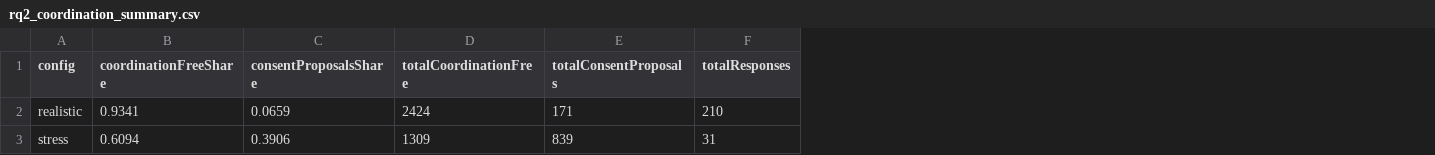
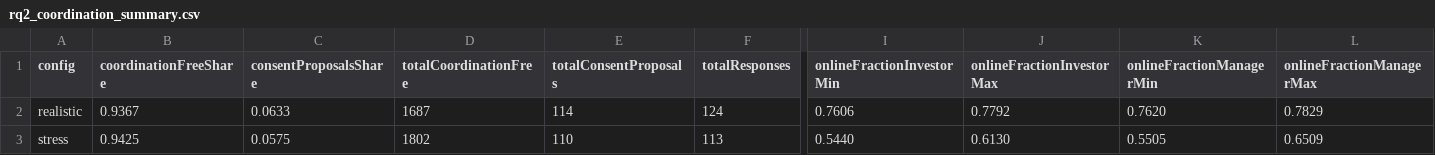
Before and after one commit to hashamkhan11/qiradsync, a CSV file: docs/evaluation/rq2_coordination_summary.csv, drawn as a sheet; only a part is shown, gaps mark what is left out; the diff covers the shown part only; the diff names each change by its address in the sheet, - before the commit and + after, or states it on an @@ line.

```diff
--- a/docs/evaluation/rq2_coordination_summary.csv
+++ b/docs/evaluation/rq2_coordination_summary.csv
+column I (onlineFractionInvestorMin), rows 2-3: 0.7606 | 0.5440
+column J (onlineFractionInvestorMax), rows 2-3: 0.7792 | 0.6130
+column K (onlineFractionManagerMin), rows 2-3: 0.7620 | 0.5505
+column L (onlineFractionManagerMax), rows 2-3: 0.7829 | 0.6509
-B2 (coordinationFreeShare): 0.9341
+B2 (coordinationFreeShare): 0.9367
-C2 (consentProposalsShare): 0.0659
+C2 (consentProposalsShare): 0.0633
-D2 (totalCoordinationFree): 2424
+D2 (totalCoordinationFree): 1687
-E2 (totalConsentProposals): 171
+E2 (totalConsentProposals): 114
-F2 (totalResponses): 210
+F2 (totalResponses): 124
-B3 (coordinationFreeShare): 0.6094
+B3 (coordinationFreeShare): 0.9425
-C3 (consentProposalsShare): 0.3906
+C3 (consentProposalsShare): 0.0575
-D3 (totalCoordinationFree): 1309
+D3 (totalCoordinationFree): 1802
-E3 (totalConsentProposals): 839
+E3 (totalConsentProposals): 110
-F3 (totalResponses): 31
+F3 (totalResponses): 113
```
Also changed, not shown: 4 edited cells elsewhere in this file, docs/evaluation/rq2_coordination.csv, 7 other files.
